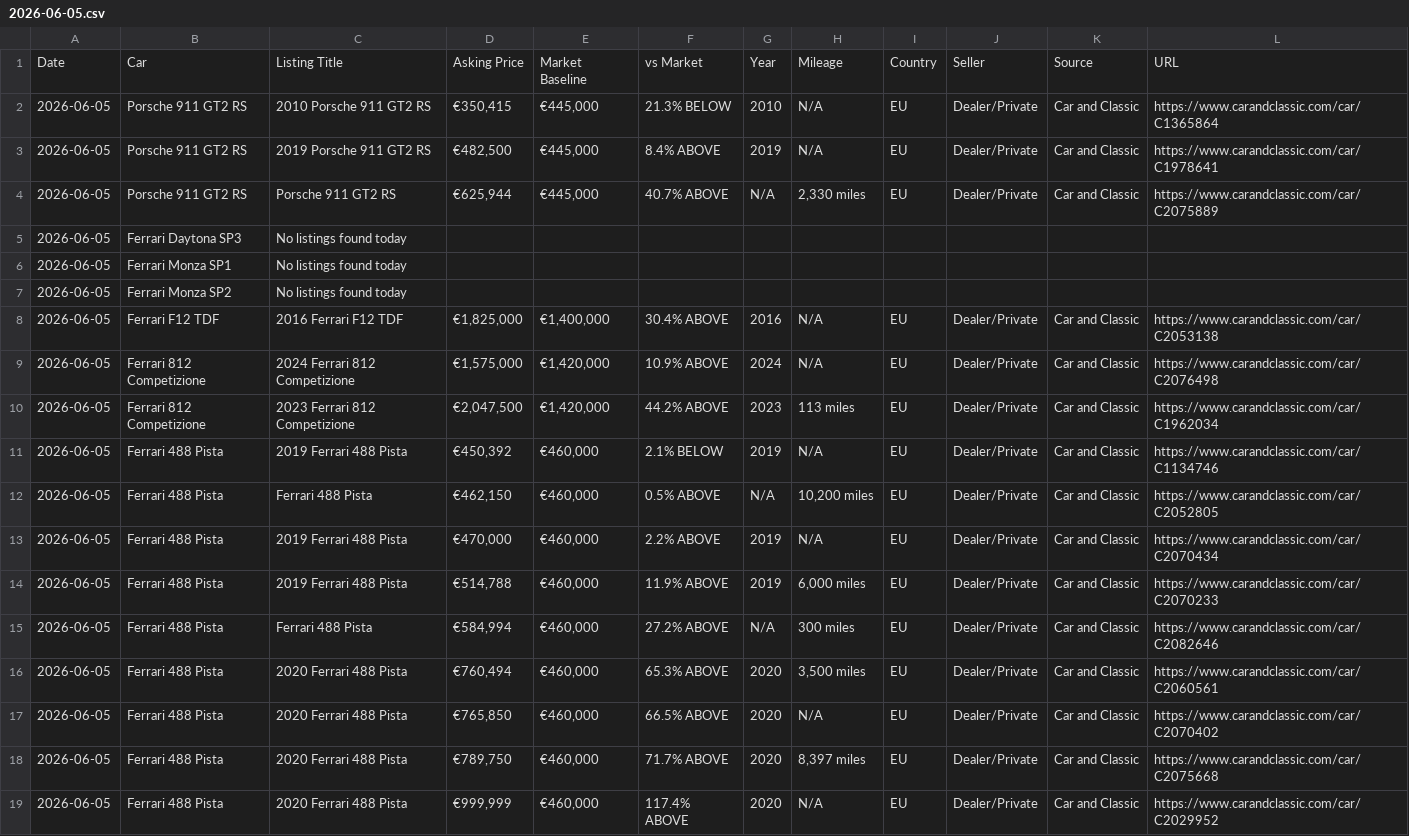
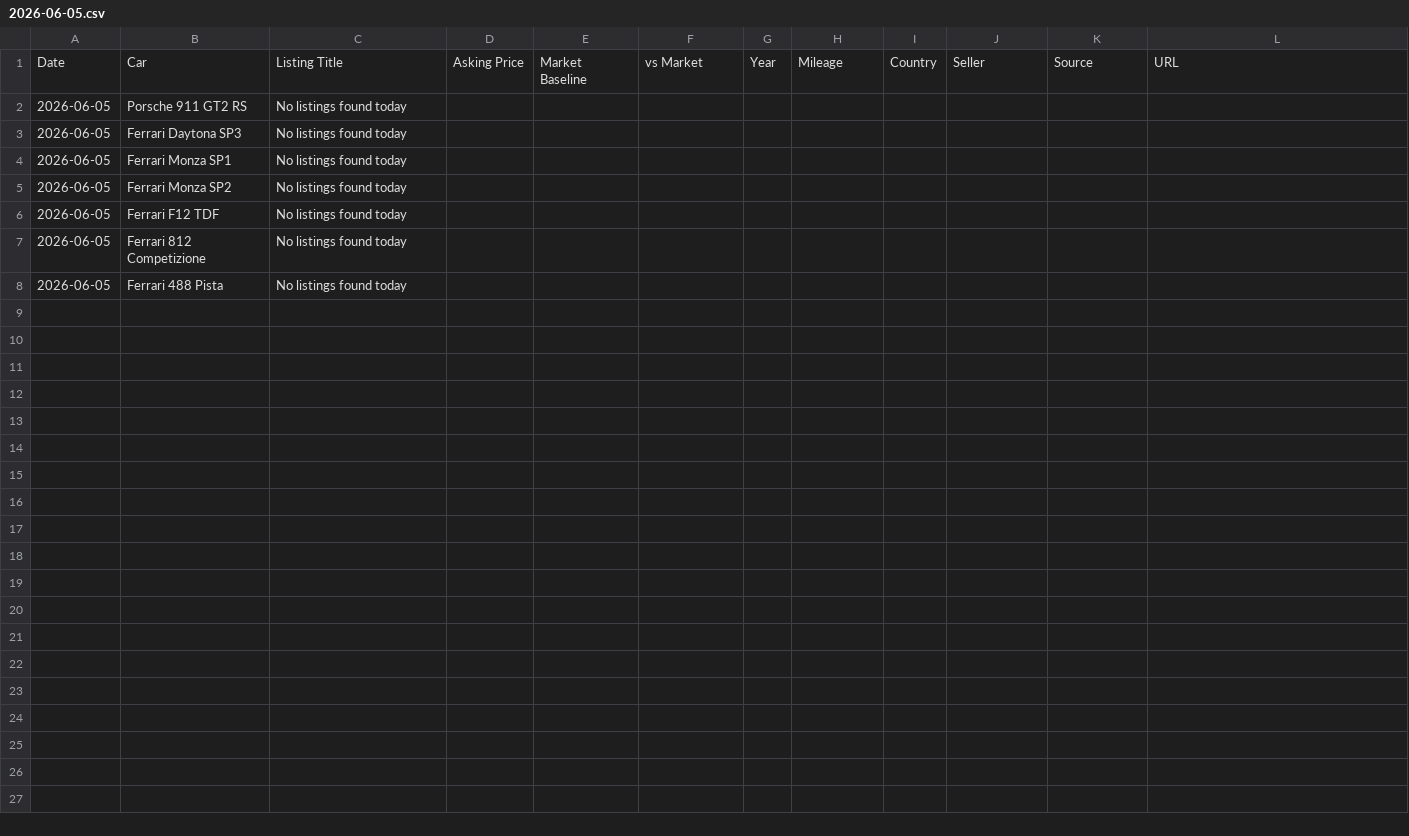
Before and after one commit to kallascarsolutions-ship-it/kallas-sourcing-tool, a CSV file: reports/2026-06-05.csv, drawn as a sheet.

```diff
--- a/reports/2026-06-05.csv
+++ b/reports/2026-06-05.csv
@@ -1,5 +1,3 @@
 Date,Car,Listing Title,Asking Price,Market Baseline,vs Market,Year,Mileage,Country,Seller,Source,URL
-2026-06-05,Porsche 911 GT2 RS,2010 Porsche 911 GT2 RS,"€350,415","€445,000",21.3% BELOW,2010,N/A,EU,Dealer/Private,Car and Classic,https://www.carandclassic.com/car/C1365864
-2026-06-05,Porsche 911 GT2 RS,2019 Porsche 911 GT2 RS,"€482,500","€445,000",8.4% ABOVE,2019,N/A,EU,Dealer/Private,Car and Classic,https://www.carandclassic.com/car/C1978641
-2026-06-05,Porsche 911 GT2 RS,Porsche 911 GT2 RS,"€625,944","€445,000",40.7% ABOVE,N/A,"2,330 miles",EU,Dealer/Private,Car and Classic,https://www.carandclassic.com/car/C2075889
+2026-06-05,Porsche 911 GT2 RS,No listings found today,,,,,,,,,
 2026-06-05,Ferrari Daytona SP3,No listings found today,,,,,,,,,
@@ -7,13 +5,4 @@ Date,Car,Listing Title,Asking Price,Market Baseline,vs Market,Year,Mileage,Count
 2026-06-05,Ferrari Monza SP2,No listings found today,,,,,,,,,
-2026-06-05,Ferrari F12 TDF,2016 Ferrari F12 TDF,"€1,825,000","€1,400,000",30.4% ABOVE,2016,N/A,EU,Dealer/Private,Car and Classic,https://www.carandclassic.com/car/C2053138
-2026-06-05,Ferrari 812 Competizione,2024 Ferrari 812 Competizione,"€1,575,000","€1,420,000",10.9% ABOVE,2024,N/A,EU,Dealer/Private,Car and Classic,https://www.carandclassic.com/car/C2076498
-2026-06-05,Ferrari 812 Competizione,2023 Ferrari 812 Competizione,"€2,047,500","€1,420,000",44.2% ABOVE,2023,113 miles,EU,Dealer/Private,Car and Classic,https://www.carandclassic.com/car/C1962034
-2026-06-05,Ferrari 488 Pista,2019 Ferrari 488 Pista,"€450,392","€460,000",2.1% BELOW,2019,N/A,EU,Dealer/Private,Car and Classic,https://www.carandclassic.com/car/C1134746
-2026-06-05,Ferrari 488 Pista,Ferrari 488 Pista,"€462,150","€460,000",0.5% ABOVE,N/A,"10,200 miles",EU,Dealer/Private,Car and Classic,https://www.carandclassic.com/car/C2052805
-2026-06-05,Ferrari 488 Pista,2019 Ferrari 488 Pista,"€470,000","€460,000",2.2% ABOVE,2019,N/A,EU,Dealer/Private,Car and Classic,https://www.carandclassic.com/car/C2070434
-2026-06-05,Ferrari 488 Pista,2019 Ferrari 488 Pista,"€514,788","€460,000",11.9% ABOVE,2019,"6,000 miles",EU,Dealer/Private,Car and Classic,https://www.carandclassic.com/car/C2070233
-2026-06-05,Ferrari 488 Pista,Ferrari 488 Pista,"€584,994","€460,000",27.2% ABOVE,N/A,300 miles,EU,Dealer/Private,Car and Classic,https://www.carandclassic.com/car/C2082646
-2026-06-05,Ferrari 488 Pista,2020 Ferrari 488 Pista,"€760,494","€460,000",65.3% ABOVE,2020,"3,500 miles",EU,Dealer/Private,Car and Classic,https://www.carandclassic.com/car/C2060561
-2026-06-05,Ferrari 488 Pista,2020 Ferrari 488 Pista,"€765,850","€460,000",66.5% ABOVE,2020,N/A,EU,Dealer/Private,Car and Classic,https://www.carandclassic.com/car/C2070402
-2026-06-05,Ferrari 488 Pista,2020 Ferrari 488 Pista,"€789,750","€460,000",71.7% ABOVE,2020,"8,397 miles",EU,Dealer/Private,Car and Classic,https://www.carandclassic.com/car/C2075668
-2026-06-05,Ferrari 488 Pista,2020 Ferrari 488 Pista,"€999,999","€460,000",117.4% ABOVE,2020,N/A,EU,Dealer/Private,Car and Classic,https://www.carandclassic.com/car/C2029952
+2026-06-05,Ferrari F12 TDF,No listings found today,,,,,,,,,
+2026-06-05,Ferrari 812 Competizione,No listings found today,,,,,,,,,
+2026-06-05,Ferrari 488 Pista,No listings found today,,,,,,,,,
```
